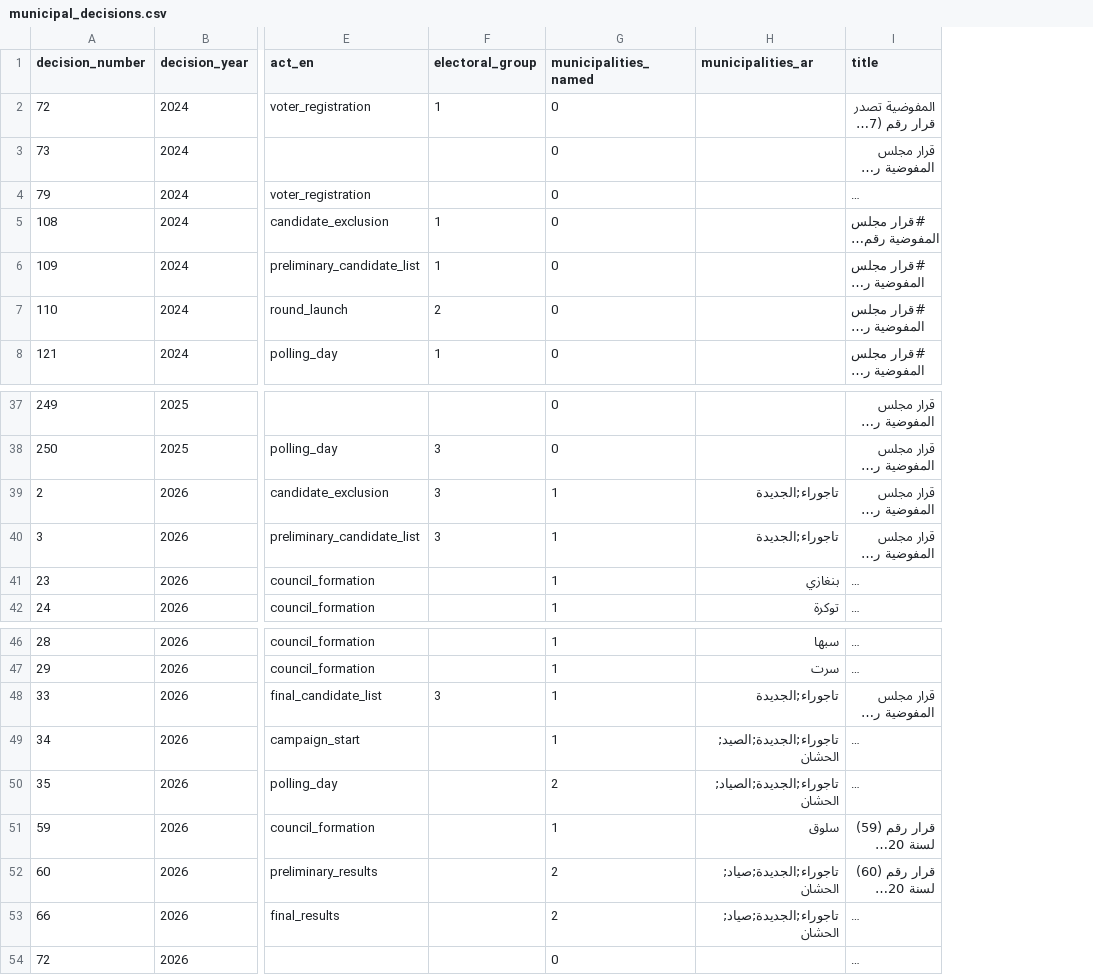
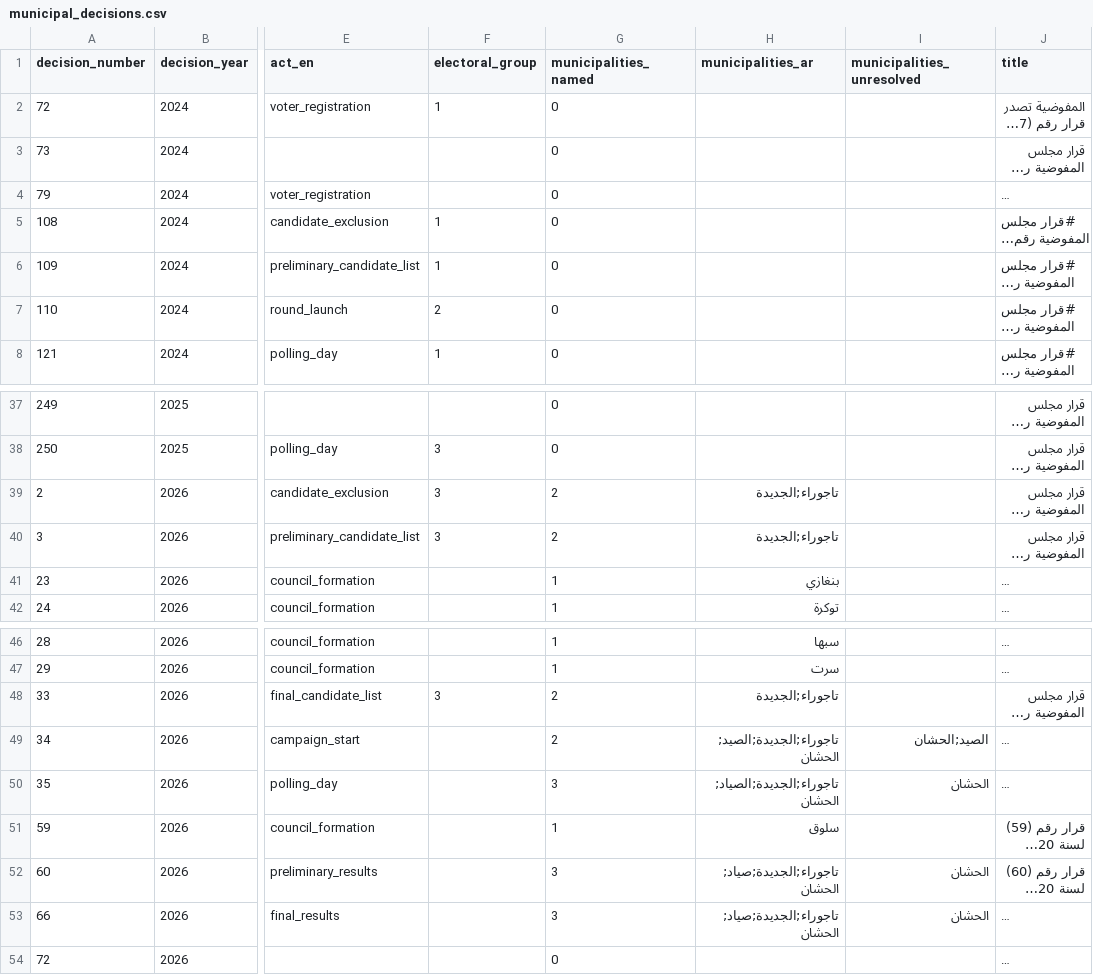
Before and after one commit to MedDhia/LibyaData, a CSV file: data/processed/municipal/municipal_decisions.csv, drawn as a sheet; only a part is shown, gaps mark what is left out; long unchanged cells end in …; the diff names each change by its address in the sheet, - before the commit and + after, or states it on an @@ line.

```diff
--- a/data/processed/municipal/municipal_decisions.csv
+++ b/data/processed/municipal/municipal_decisions.csv
+column I (municipalities_unresolved), rows 49-53: الصيد;الحشان | الحشان |  | الحشان | الحشان
-G39:G40 (municipalities_named): 1
+G39:G40 (municipalities_named): 2
-G48:G49 (municipalities_named): 1
+G48:G49 (municipalities_named): 2
-G50 (municipalities_named): 2
+G50 (municipalities_named): 3
-G52:G53 (municipalities_named): 2
+G52:G53 (municipalities_named): 3
```
Also changed, not shown: 4 other files.
